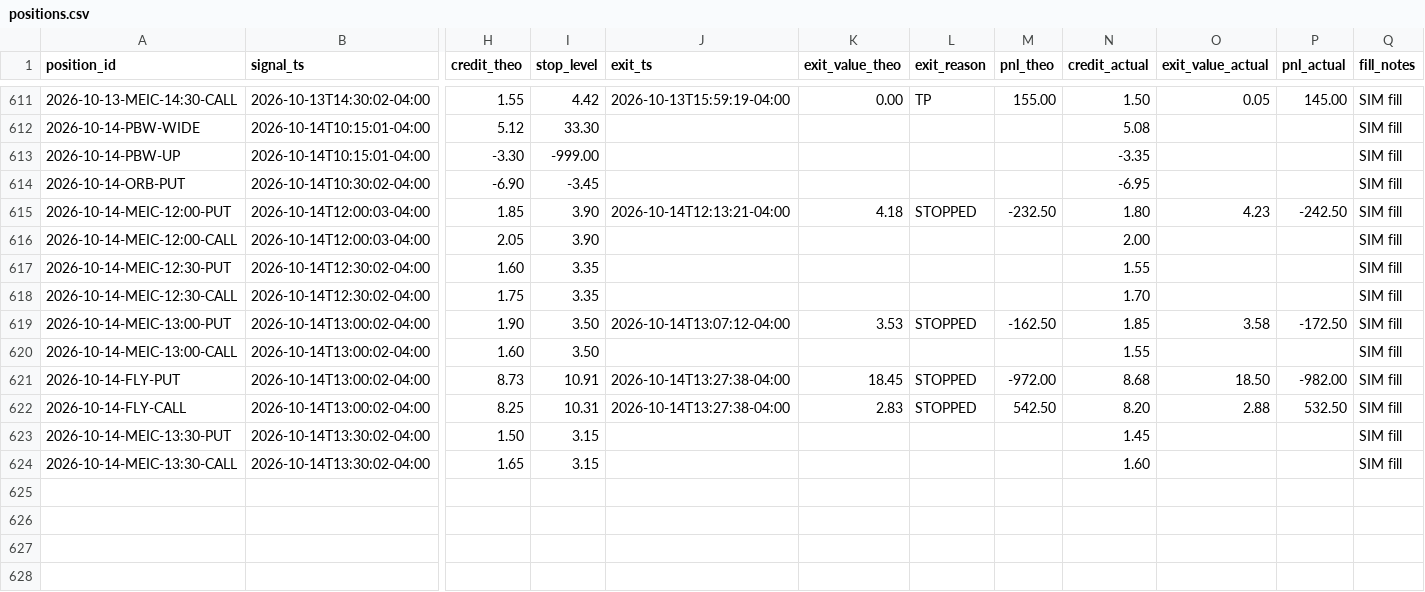
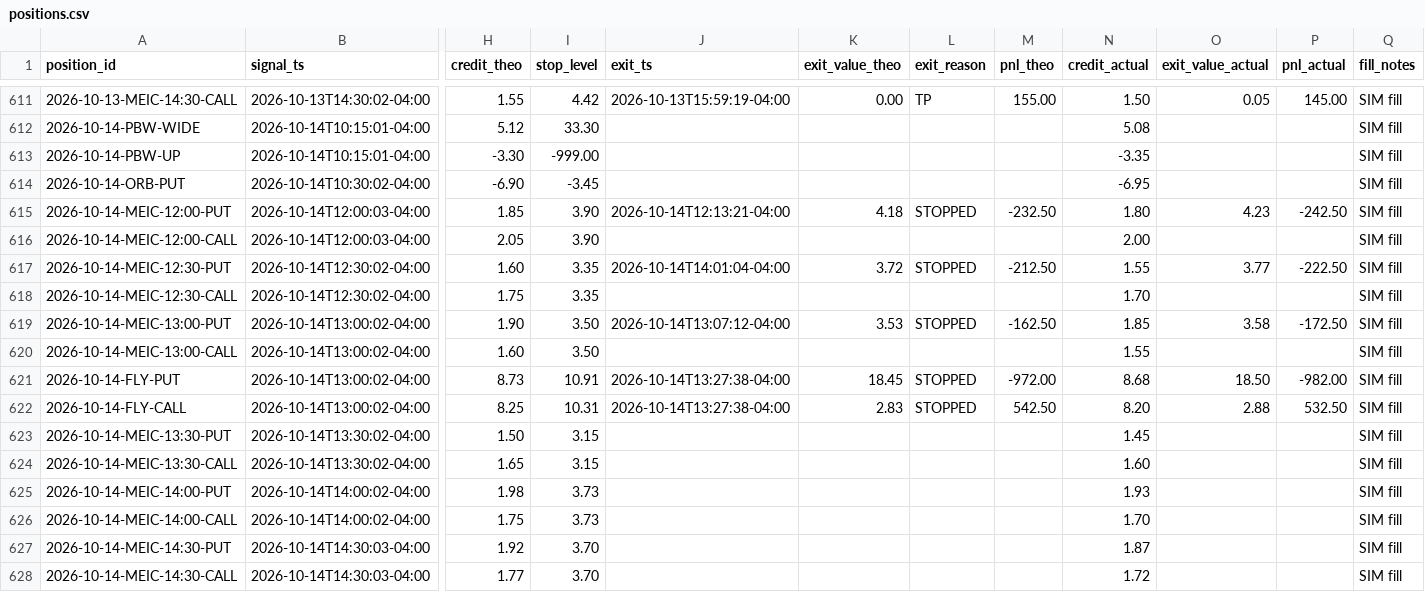
Before and after one commit to alwahedi-netizen/spx-0DTE-v1, a CSV file: data/paper/positions.csv, drawn as a sheet; only a part is shown, gaps mark what is left out; rows hold the shown columns only; the diff names each change by its address in the sheet, - before the commit and + after, or states it on an @@ line.

```diff
--- a/data/paper/positions.csv
+++ b/data/paper/positions.csv
-J617 (exit_ts): (empty)
+J617 (exit_ts): 2026-10-14T14:01:04-04:00
-K617 (exit_value_theo): (empty)
+K617 (exit_value_theo): 3.72
-L617 (exit_reason): (empty)
+L617 (exit_reason): STOPPED
-M617 (pnl_theo): (empty)
+M617 (pnl_theo): -212.50
-O617 (exit_value_actual): (empty)
+O617 (exit_value_actual): 3.77
-P617 (pnl_actual): (empty)
+P617 (pnl_actual): -222.50
+row 625: 2026-10-14-MEIC-14:00-PUT | 2026-10-14T14:00:02-04:00 | 1.98 | 3.73 |  |  |  |  | 1.93 |  |  | SIM fill
+row 626: 2026-10-14-MEIC-14:00-CALL | 2026-10-14T14:00:02-04:00 | 1.75 | 3.73 |  |  |  |  | 1.70 |  |  | SIM fill
+row 627: 2026-10-14-MEIC-14:30-PUT | 2026-10-14T14:30:03-04:00 | 1.92 | 3.70 |  |  |  |  | 1.87 |  |  | SIM fill
+row 628: 2026-10-14-MEIC-14:30-CALL | 2026-10-14T14:30:03-04:00 | 1.77 | 3.70 |  |  |  |  | 1.72 |  |  | SIM fill
```
Also changed, not shown: data/paper/live/live_trades.csv, data/paper/signals.csv, 3 other files.
